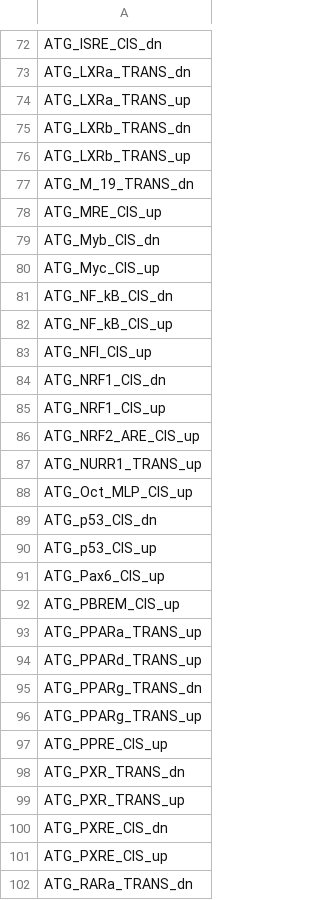
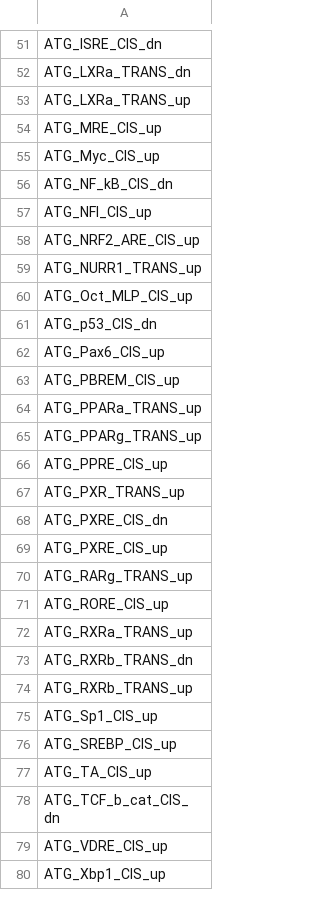
Before and after one commit to kristineccles/Geo-Tox-Hazard, a CSV file: GeoToxHazard-App/assay_list.csv, drawn as a sheet; only a part is shown, gaps mark what is left out; the shorter side is filled out with more unchanged rows; the diff covers the shown part only; the diff names each change by its address in the sheet, - before the commit and + after, or states it on an @@ line.

```diff
--- a/GeoToxHazard-App/assay_list.csv
+++ b/GeoToxHazard-App/assay_list.csv
-row 75: ATG_LXRb_TRANS_dn
-row 76: ATG_LXRb_TRANS_up
-row 77: ATG_M_19_TRANS_dn
-row 79: ATG_Myb_CIS_dn
-row 82: ATG_NF_kB_CIS_up
-row 84: ATG_NRF1_CIS_dn
-row 85: ATG_NRF1_CIS_up
-row 90: ATG_p53_CIS_up
-row 94: ATG_PPARd_TRANS_up
-row 95: ATG_PPARg_TRANS_dn
-row 98: ATG_PXR_TRANS_dn
-row 102: ATG_RARa_TRANS_dn
```
Also changed, not shown: 139 removed rows elsewhere in this file, GeoToxHazard-App/heatmap_df.csv, 3 other files.
